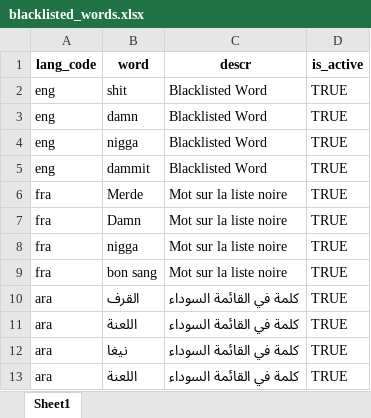
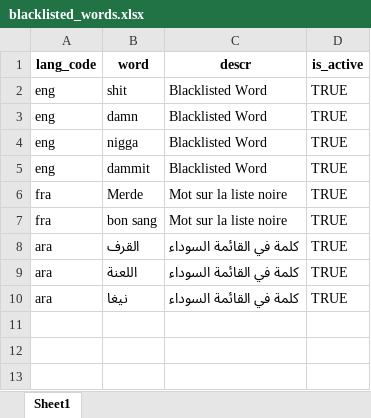
Before and after one commit to zpass-tech-team/mosip-data, an Excel workbook: mosip_master/xlsx/blacklisted_words.xlsx, sheet Sheet1, drawn as a sheet; values as stored, in another font and other column widths than the file's, no borders; the diff names each change by its address in the sheet, - before the commit and + after, or states it on an @@ line.

Commit message:
Updated blacklisted_words.xlsx

```diff
--- a/mosip_master/xlsx/blacklisted_words.xlsx (sheet Sheet1)
+++ b/mosip_master/xlsx/blacklisted_words.xlsx (sheet Sheet1)
-row 7: fra | Damn | Mot sur la liste noire | TRUE
-row 8: fra | nigga | Mot sur la liste noire | TRUE
-row 13: ara | اللعنة | كلمة في القائمة السوداء | TRUE
```
